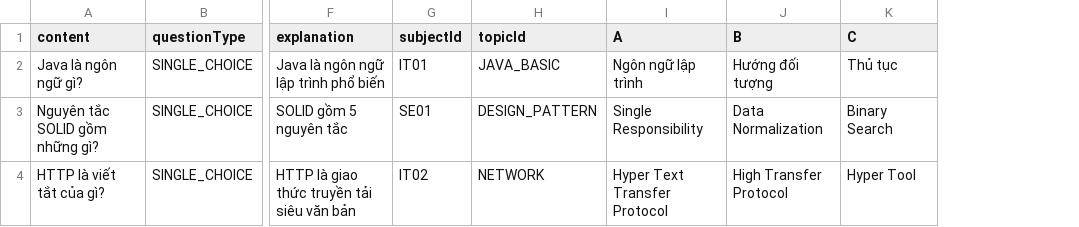
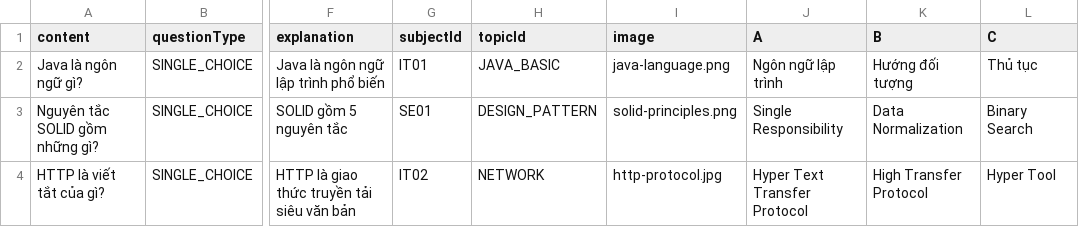
Before and after one commit to KhoiNguyenDang/PretestBooth-BE, a CSV file: sample_question_import_test.csv, drawn as a sheet; only a part is shown, gaps mark what is left out; the diff names each change by its address in the sheet, - before the commit and + after, or states it on an @@ line.

```diff
--- a/sample_question_import_test.csv
+++ b/sample_question_import_test.csv
+column I (image), rows 2-4: java-language.png | solid-principles.png | http-protocol.jpg
```
Also changed, not shown: sample_question_import.csv, 15 other files.
